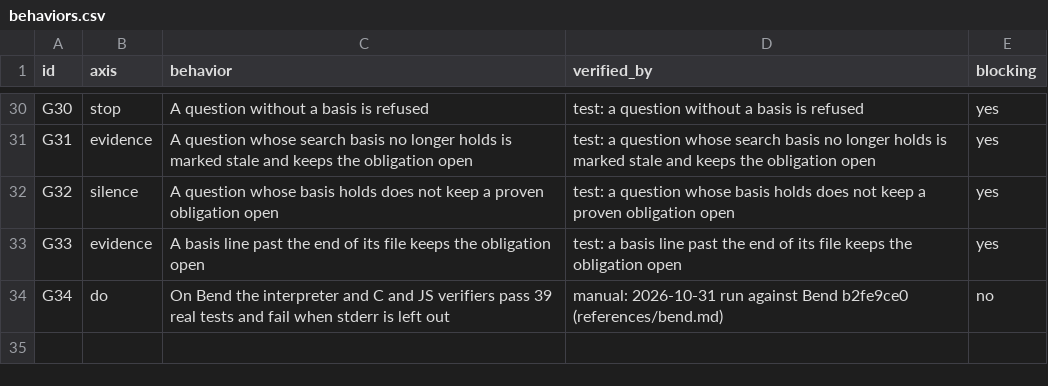
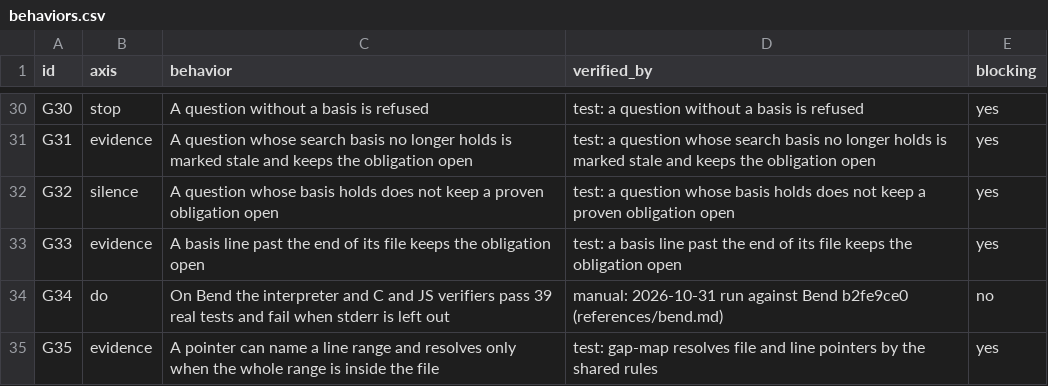
Before and after one commit to lee-eojin/lim, a CSV file: evals/gap-map/behaviors.csv, drawn as a sheet; only a part is shown, gaps mark what is left out; the diff names each change by its address in the sheet, - before the commit and + after, or states it on an @@ line.

Commit message:
test: keep gap-map's and ledger's shared path and search rules identical (#225)

```diff
--- a/evals/gap-map/behaviors.csv
+++ b/evals/gap-map/behaviors.csv
+row 35: G35 | evidence | A pointer can name a line range and resolves only when the whole range is inside the file | test: gap-map resolves file and line pointers by the shared rules | yes
```
Also changed, not shown: evals/ledger/behaviors.csv, 9 other files.
